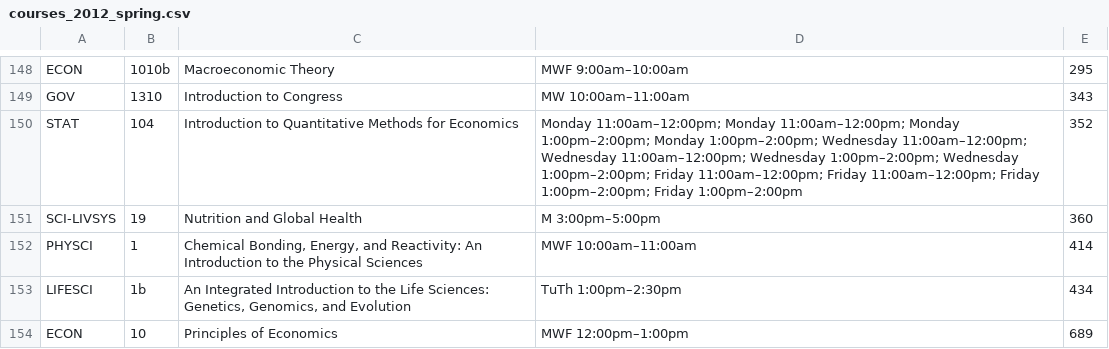
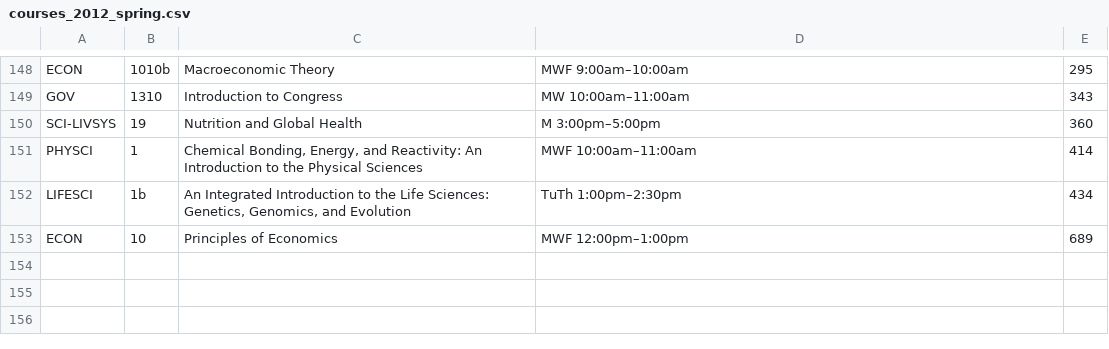
Before and after one commit to FinalsClub/harvardcourses, a CSV file: courses_2012_spring.csv, drawn as a sheet; only a part is shown, gaps mark what is left out.

```diff
--- a/courses_2012_spring.csv
+++ b/courses_2012_spring.csv
@@ -149,3 +149,2 @@ ECON,1010b,Macroeconomic Theory,MWF 9:00am–10:00am,295
 GOV,1310,Introduction to Congress,MW 10:00am–11:00am,343
-STAT,104,Introduction to Quantitative Methods for Economics,Monday 11:00am–12:00pm; Monday 11:00am–12:00pm; Monday 1:00pm–2:00pm; Monday 1:00pm–2:00pm; Wednesday 11:00am–12:00pm; Wednesday 11:00am–12:00pm; Wednesday 1:00pm–2:00pm; Wednesday 1:00pm–2:00pm; Friday 11:00am–12:00pm; Friday 11:00am–12:00pm; Friday 1:00pm–2:00pm; Friday 1:00pm–2:00pm,352
 SCI-LIVSYS,19,Nutrition and Global Health,M 3:00pm–5:00pm,360
```
